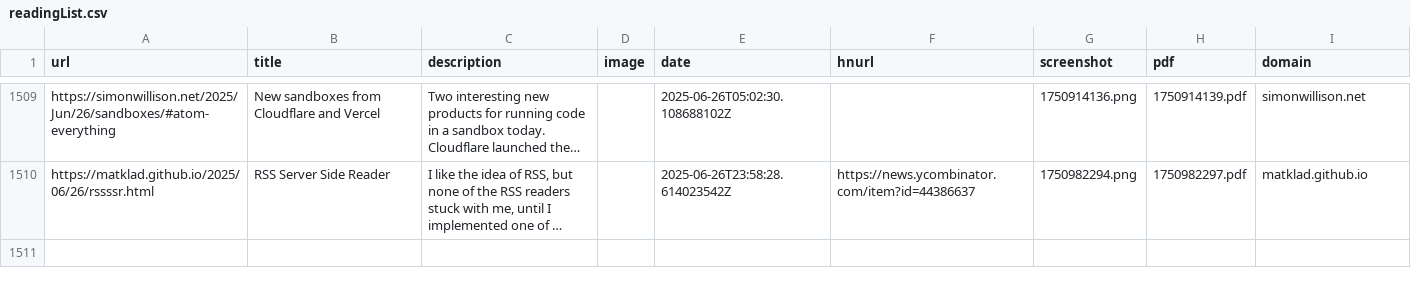
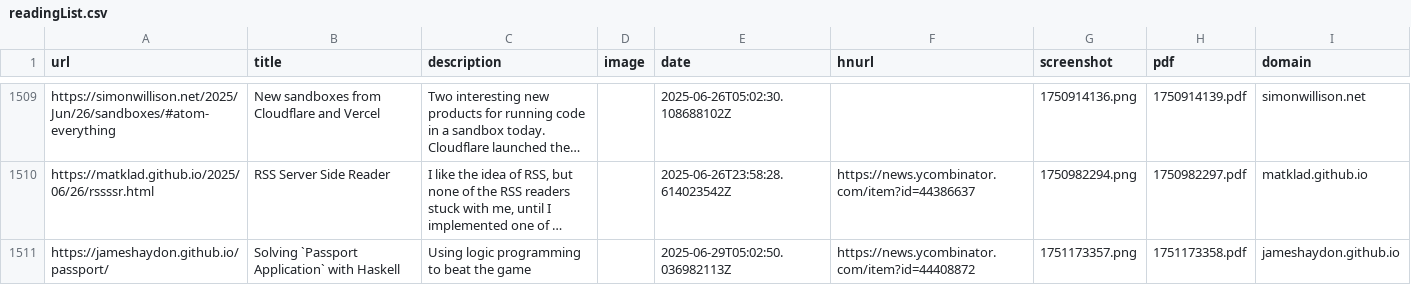
Before and after one commit to kabiraj404/readingList, a CSV file: readingList.csv, drawn as a sheet; only a part is shown, gaps mark what is left out; long unchanged cells end in …; the diff names each change by its address in the sheet, - before the commit and + after, or states it on an @@ line.

Commit message:
Automated reading list update on Sun Jun 29 05:02:50 UTC 2025

```diff
--- a/readingList.csv
+++ b/readingList.csv
+row 1511: https://jameshaydon.github.io/passport/ | Solving `Passport Application` with Haskell | Using logic programming to beat the game |  | 2025-06-29T05:02:50.036982113Z | https://news.ycombinator.com/item?id=44408872 | 1751173357.png | 1751173358.pdf | jameshaydon.github.io
```
Also changed, not shown: 2 other files.
